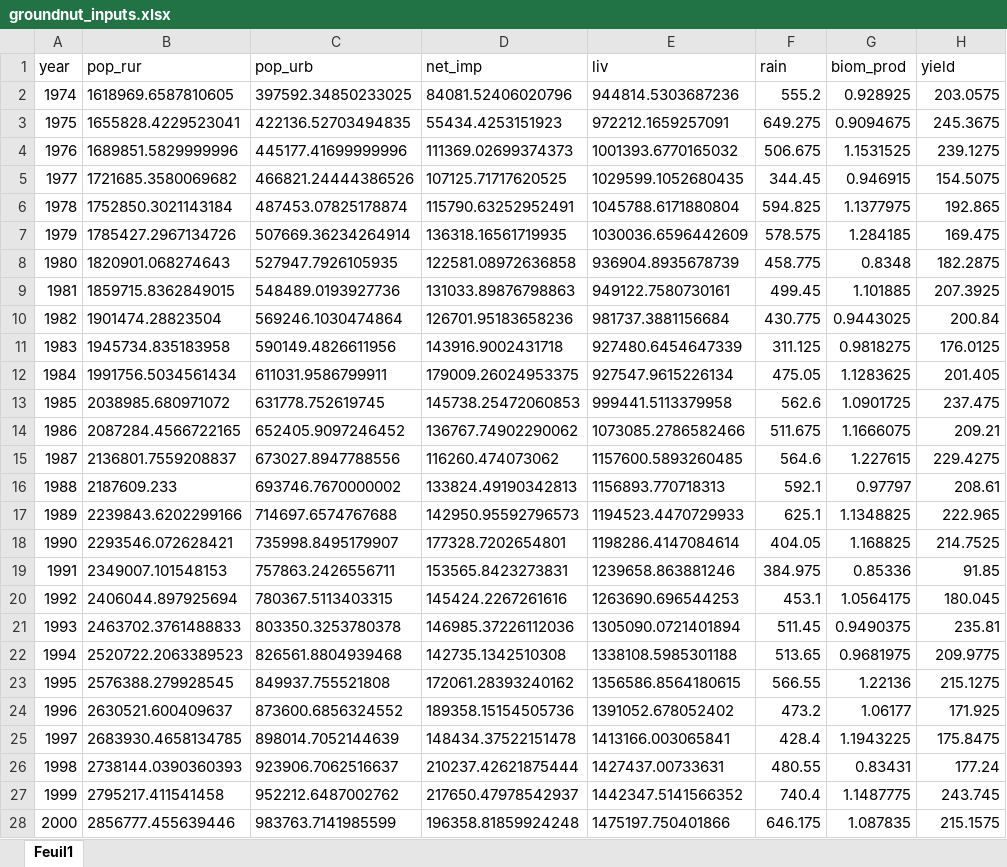
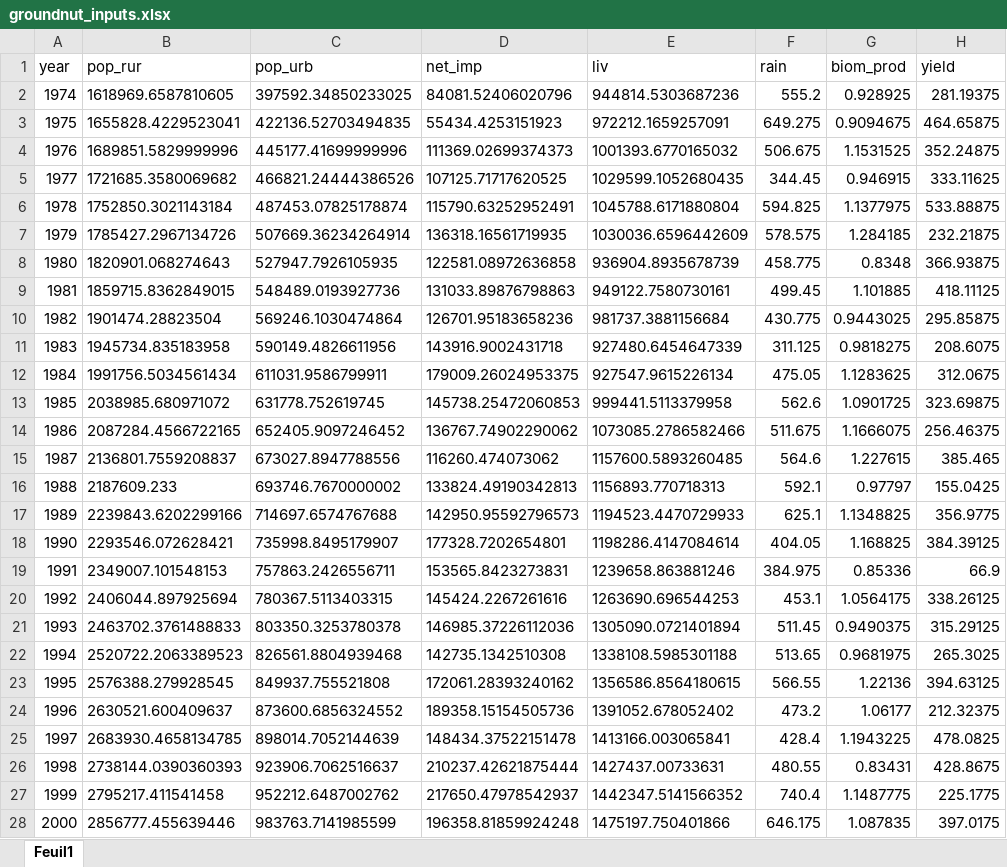
Before and after one commit to AnemDupre/Land-use-reconstruction-in-Senegal, an Excel workbook: data/inputs/groundnut_inputs.xlsx, sheet Feuil1, drawn as a sheet; only a part is shown; values as stored, in another font and other column widths than the file's, no borders; the diff covers the shown part only; the diff names each change by its address in the sheet, - before the commit and + after, or states it on an @@ line.

```diff
--- a/data/inputs/groundnut_inputs.xlsx (sheet Feuil1)
+++ b/data/inputs/groundnut_inputs.xlsx (sheet Feuil1)
-H2 (yield): 203.0575
+H2 (yield): 281.19375
-H3 (yield): 245.3675
+H3 (yield): 464.65875
-H4 (yield): 239.1275
+H4 (yield): 352.24875
-H5 (yield): 154.5075
+H5 (yield): 333.11625
-H6 (yield): 192.865
+H6 (yield): 533.88875
-H7 (yield): 169.475
+H7 (yield): 232.21875
-H8 (yield): 182.2875
+H8 (yield): 366.93875
-H9 (yield): 207.3925
+H9 (yield): 418.11125
-H10 (yield): 200.84
+H10 (yield): 295.85875
-H11 (yield): 176.0125
+H11 (yield): 208.6075
-H12 (yield): 201.405
+H12 (yield): 312.0675
-H13 (yield): 237.475
+H13 (yield): 323.69875
-H14 (yield): 209.21
+H14 (yield): 256.46375
-H15 (yield): 229.4275
+H15 (yield): 385.465
-H16 (yield): 208.61
+H16 (yield): 155.0425
-H17 (yield): 222.965
+H17 (yield): 356.9775
-H18 (yield): 214.7525
+H18 (yield): 384.39125
-H19 (yield): 91.85
+H19 (yield): 66.9
-H20 (yield): 180.045
+H20 (yield): 338.26125
-H21 (yield): 235.81
+H21 (yield): 315.29125
-H22 (yield): 209.9775
+H22 (yield): 265.3025
-H23 (yield): 215.1275
+H23 (yield): 394.63125
-H24 (yield): 171.925
+H24 (yield): 212.32375
-H25 (yield): 175.8475
+H25 (yield): 478.0825
-H26 (yield): 177.24
+H26 (yield): 428.8675
-H27 (yield): 243.745
+H27 (yield): 225.1775
-H28 (yield): 215.1575
+H28 (yield): 397.0175
```
Also changed, not shown: 17 edited cells elsewhere in this sheet, 10 other files.
